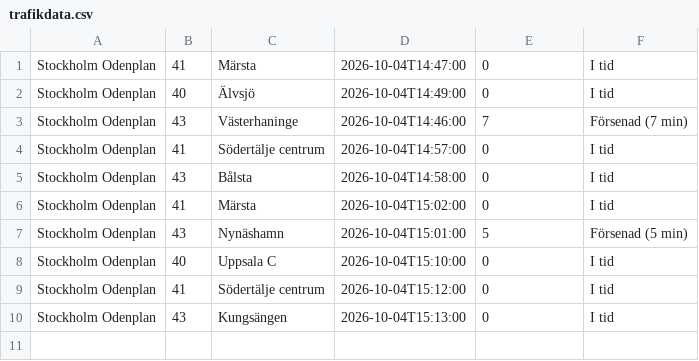
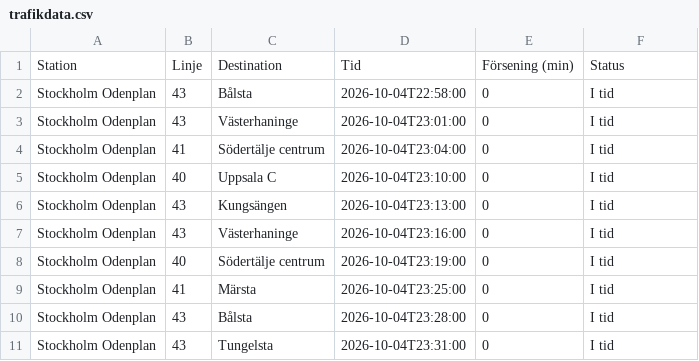
Before and after one commit to tindra9800/t-g_och-trafikanalys_stockholm, a CSV file: trafikdata.csv, drawn as a sheet.

```diff
--- a/trafikdata.csv
+++ b/trafikdata.csv
@@ -1,10 +1,11 @@
-Stockholm Odenplan,41,Märsta,2026-10-04T14:47:00,0,I tid
-Stockholm Odenplan,40,Älvsjö,2026-10-04T14:49:00,0,I tid
-Stockholm Odenplan,43,Västerhaninge,2026-10-04T14:46:00,7,Försenad (7 min)
-Stockholm Odenplan,41,Södertälje centrum,2026-10-04T14:57:00,0,I tid
-Stockholm Odenplan,43,Bålsta,2026-10-04T14:58:00,0,I tid
-Stockholm Odenplan,41,Märsta,2026-10-04T15:02:00,0,I tid
-Stockholm Odenplan,43,Nynäshamn,2026-10-04T15:01:00,5,Försenad (5 min)
-Stockholm Odenplan,40,Uppsala C,2026-10-04T15:10:00,0,I tid
-Stockholm Odenplan,41,Södertälje centrum,2026-10-04T15:12:00,0,I tid
-Stockholm Odenplan,43,Kungsängen,2026-10-04T15:13:00,0,I tid
+Station,Linje,Destination,Tid,Försening (min),Status
+Stockholm Odenplan,43,Bålsta,2026-10-04T22:58:00,0,I tid
+Stockholm Odenplan,43,Västerhaninge,2026-10-04T23:01:00,0,I tid
+Stockholm Odenplan,41,Södertälje centrum,2026-10-04T23:04:00,0,I tid
+Stockholm Odenplan,40,Uppsala C,2026-10-04T23:10:00,0,I tid
+Stockholm Odenplan,43,Kungsängen,2026-10-04T23:13:00,0,I tid
+Stockholm Odenplan,43,Västerhaninge,2026-10-04T23:16:00,0,I tid
+Stockholm Odenplan,40,Södertälje centrum,2026-10-04T23:19:00,0,I tid
+Stockholm Odenplan,41,Märsta,2026-10-04T23:25:00,0,I tid
+Stockholm Odenplan,43,Bålsta,2026-10-04T23:28:00,0,I tid
+Stockholm Odenplan,43,Tungelsta,2026-10-04T23:31:00,0,I tid
```
Also changed, not shown: 2 other files.
